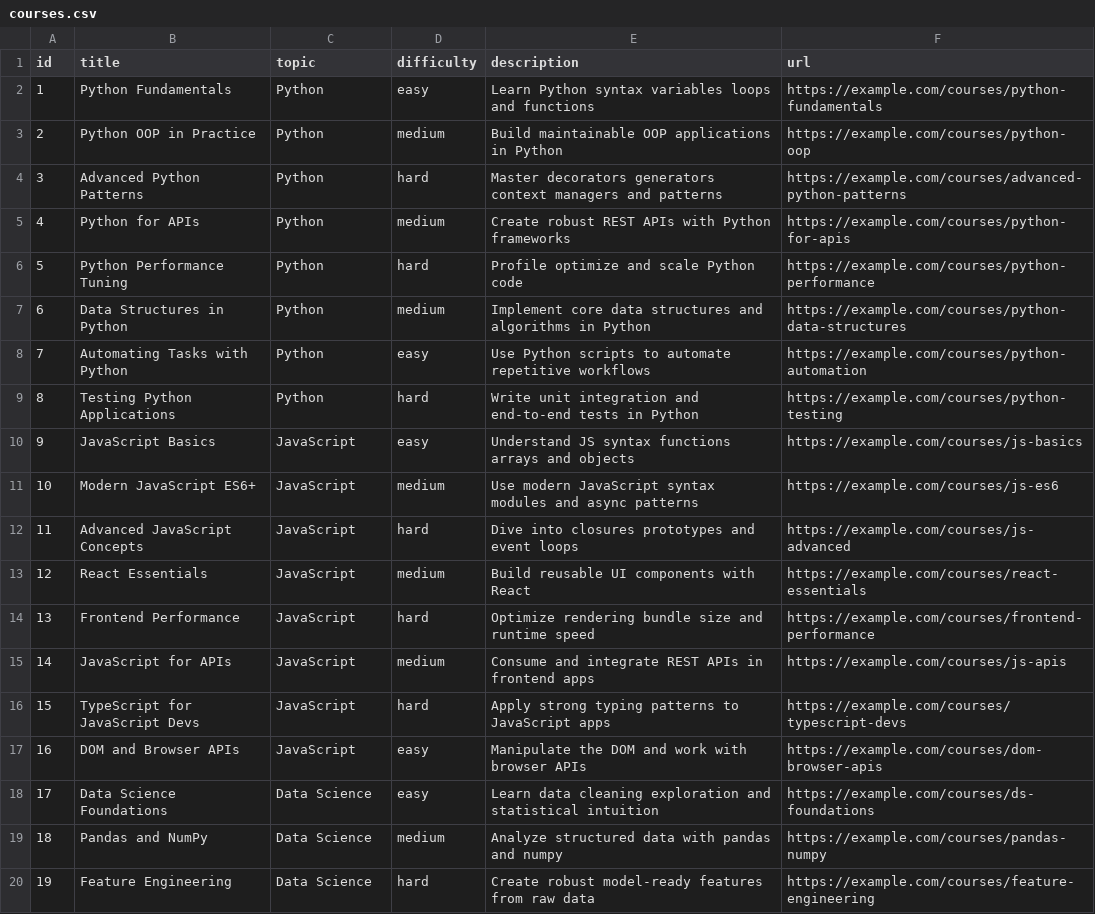
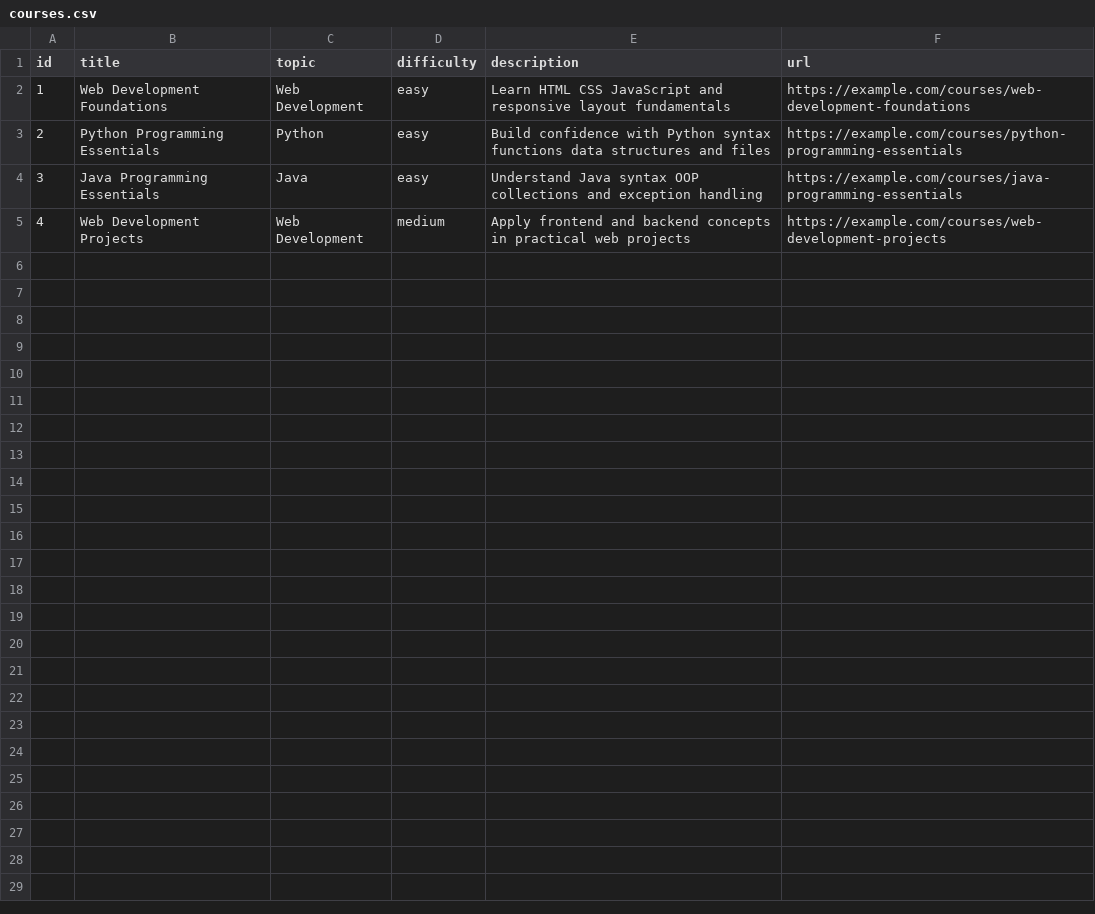
Before and after one commit to Nir-crypto/project1, a CSV file: dataset/courses.csv, drawn as a sheet; only a part is shown; the diff covers the shown part only.

Commit message:
Overwrite remote with new project files

```diff
--- a/dataset/courses.csv
+++ b/dataset/courses.csv
@@ -1,20 +1,5 @@
 id,title,topic,difficulty,description,url
-1,Python Fundamentals,Python,easy,Learn Python syntax variables loops and functions,https://example.com/courses/python-fundamentals
-2,Python OOP in Practice,Python,medium,Build maintainable OOP applications in Python,https://example.com/courses/python-oop
-3,Advanced Python Patterns,Python,hard,Master decorators generators context managers and patterns,https://example.com/courses/advanced-python-patterns
-4,Python for APIs,Python,medium,Create robust REST APIs with Python frameworks,https://example.com/courses/python-for-apis
-5,Python Performance Tuning,Python,hard,Profile optimize and scale Python code,https://example.com/courses/python-performance
-6,Data Structures in Python,Python,medium,Implement core data structures and algorithms in Python,https://example.com/courses/python-data-structures
-7,Automating Tasks with Python,Python,easy,Use Python scripts to automate repetitive workflows,https://example.com/courses/python-automation
-8,Testing Python Applications,Python,hard,Write unit integration and end-to-end tests in Python,https://example.com/courses/python-testing
-9,JavaScript Basics,JavaScript,easy,Understand JS syntax functions arrays and objects,https://example.com/courses/js-basics
-10,Modern JavaScript ES6+,JavaScript,medium,Use modern JavaScript syntax modules and async patterns,https://example.com/courses/js-es6
-11,Advanced JavaScript Concepts,JavaScript,hard,Dive into closures prototypes and event loops,https://example.com/courses/js-advanced
-12,React Essentials,JavaScript,medium,Build reusable UI components with React,https://example.com/courses/react-essentials
-13,Frontend Performance,JavaScript,hard,Optimize rendering bundle size and runtime speed,https://example.com/courses/frontend-performance
-14,JavaScript for APIs,JavaScript,medium,Consume and integrate REST APIs in frontend apps,https://example.com/courses/js-apis
-15,TypeScript for JavaScript Devs,JavaScript,hard,Apply strong typing patterns to JavaScript apps,https://example.com/courses/typescript-devs
-16,DOM and Browser APIs,JavaScript,easy,Manipulate the DOM and work with browser APIs,https://example.com/courses/dom-browser-apis
-17,Data Science Foundations,Data Science,easy,Learn data cleaning exploration and statistical intuition,https://example.com/courses/ds-foundations
-18,Pandas and NumPy,Data Science,medium,Analyze structured data with pandas and numpy,https://example.com/courses/pandas-numpy
-19,Feature Engineering,Data Science,hard,Create robust model-ready features from raw data,https://example.com/courses/feature-engineering
+1,Web Development Foundations,Web Development,easy,Learn HTML CSS JavaScript and responsive layout fundamentals,https://example.com/courses/web-development-foundations
+2,Python Programming Essentials,Python,easy,Build confidence with Python syntax functions data structures and files,https://example.com/courses/python-programming-essentials
+3,Java Programming Essentials,Java,easy,Understand Java syntax OOP collections and exception handling,https://example.com/courses/java-programming-essentials
+4,Web Development Projects,Web Development,medium,Apply frontend and backend concepts in practical web projects,https://example.com/courses/web-development-projects
```
Also changed, not shown: 5 removed rows elsewhere in this file, 49 other files.
